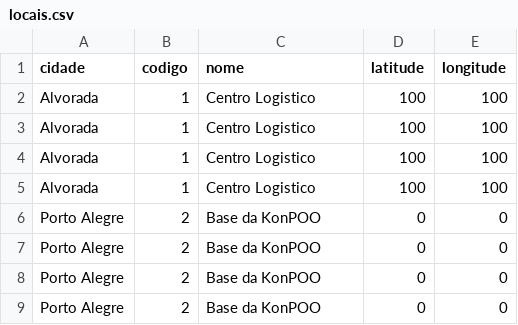
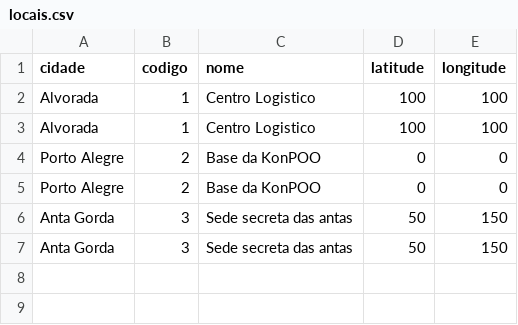
Before and after one commit to eduardomartignoni/KonPOO-Transportes, a CSV file: Projeto/src/entidades/locais.csv, drawn as a sheet.

```diff
--- a/Projeto/src/entidades/locais.csv
+++ b/Projeto/src/entidades/locais.csv
@@ -3,7 +3,5 @@ Alvorada;1;Centro Logistico;100;100
 Alvorada;1;Centro Logistico;100;100
-Alvorada;1;Centro Logistico;100;100
-Alvorada;1;Centro Logistico;100;100
 Porto Alegre;2;Base da KonPOO;0;0
 Porto Alegre;2;Base da KonPOO;0;0
-Porto Alegre;2;Base da KonPOO;0;0
-Porto Alegre;2;Base da KonPOO;0;0
+Anta Gorda;3;Sede secreta das antas;50;150
+Anta Gorda;3;Sede secreta das antas;50;150
```
Also changed, not shown: Projeto/src/entidades/caminhoes.csv, 28 other files.
